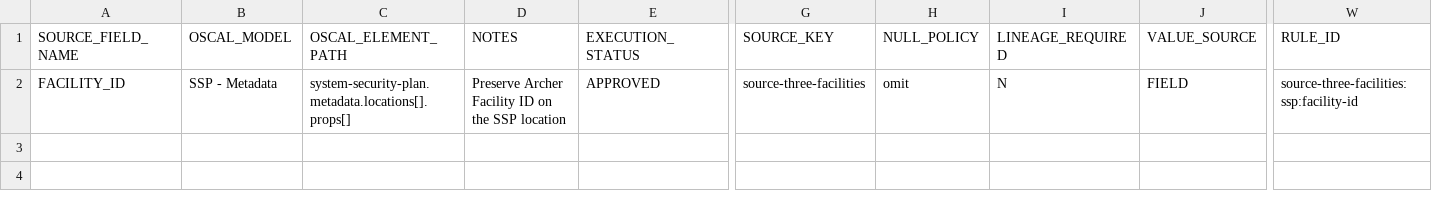
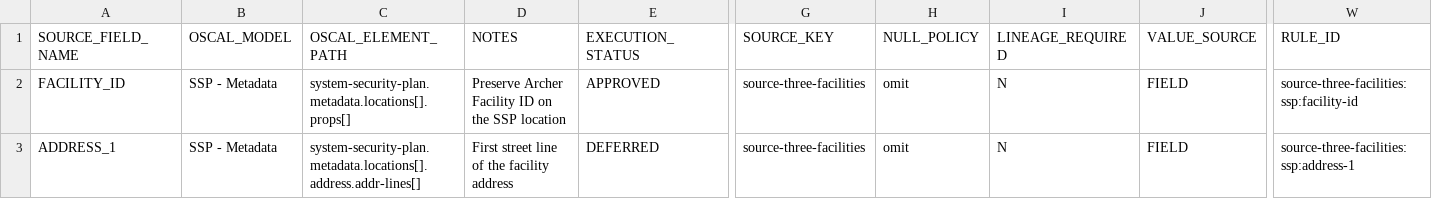
Before and after one commit to theenduser009/NIST-OSCAL-SQL, a CSV file: facilities/mapping.csv, drawn as a sheet; only a part is shown, gaps mark what is left out; rows hold the shown columns only; the diff names each change by its address in the sheet, - before the commit and + after, or states it on an @@ line.

Commit message:
Document the Facilities Address One mapping pending street-line list conversion

```diff
--- a/facilities/mapping.csv
+++ b/facilities/mapping.csv
+row 3: ADDRESS_1 | SSP - Metadata | system-security-plan.metadata.locations[].address.addr-lines[] | First street line of the facility address | DEFERRED | source-three-facilities | omit | N | FIELD | source-three-facilities:ssp:address-1
```
